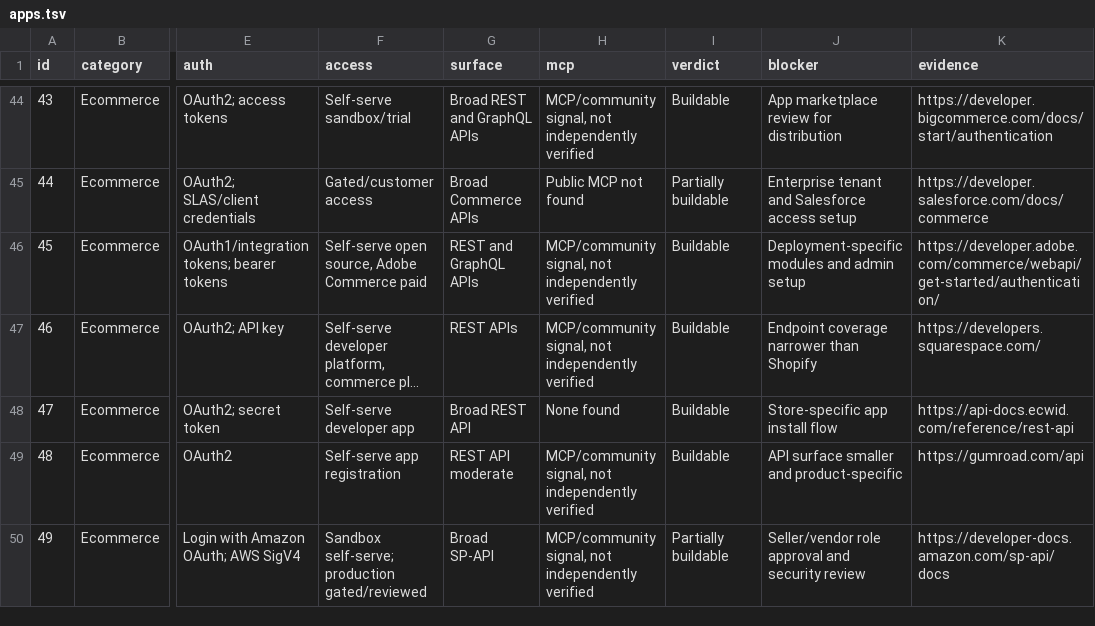
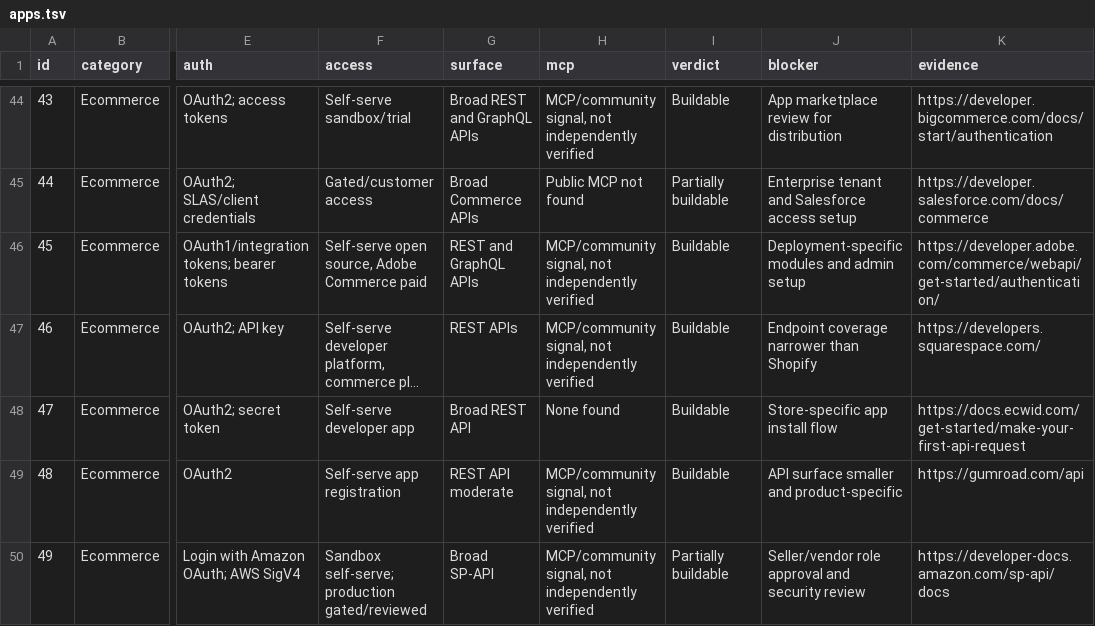
Before and after one commit to Eshaj20/composio-app-research, a TSV file: data/apps.tsv, drawn as a sheet; only a part is shown, gaps mark what is left out; long unchanged cells end in …; the diff covers the shown part only; the diff names each change by its address in the sheet, - before the commit and + after, or states it on an @@ line.

Commit message:
Audit clean table against evidence

```diff
--- a/data/apps.tsv
+++ b/data/apps.tsv
-K48 (evidence): https://api-docs.ecwid.com/reference/rest-api
+K48 (evidence): https://docs.ecwid.com/get-started/make-your-first-api-request
```
Also changed, not shown: 8 edited cells elsewhere in this file, 9 other files.
